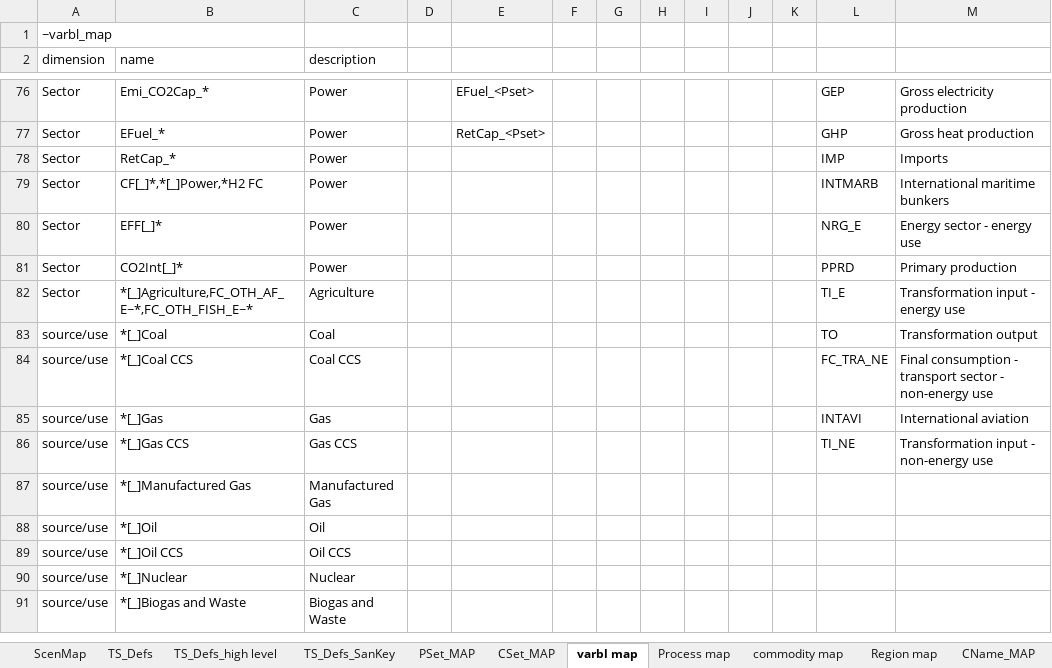
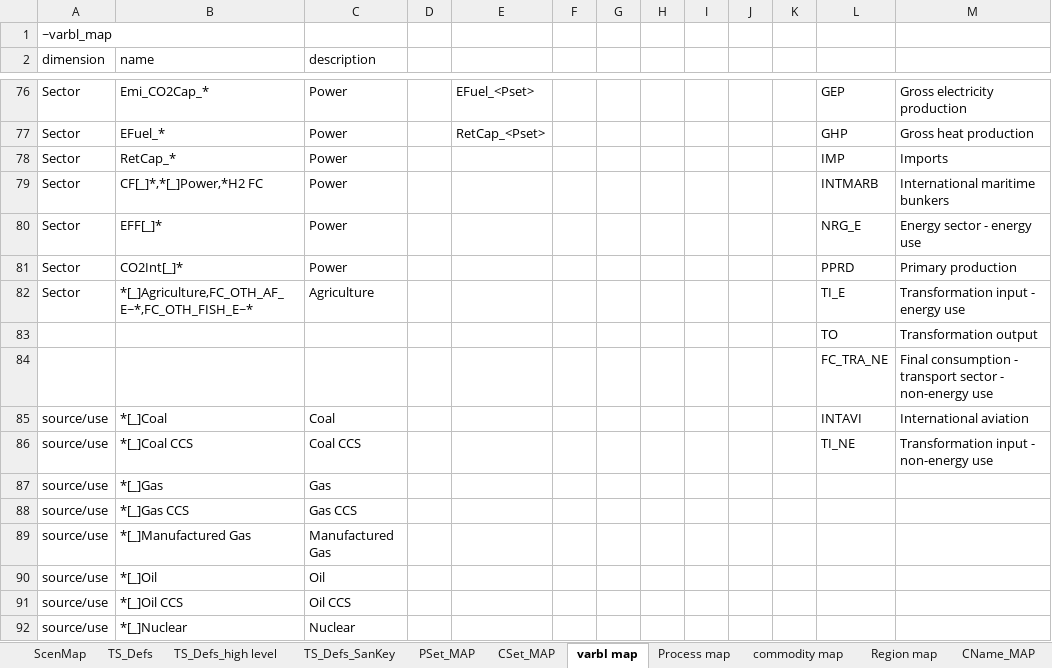
Before and after one commit to KanORS-E4SMA/EU_TIMES_Veda2.0, an Excel workbook: LMADefs-EU_TIMES.xlsm, sheet varbl map, drawn as a sheet; only a part is shown, gaps mark what is left out; the shorter side is filled out with more unchanged rows; values as stored, in another font and other column widths than the file's, no borders; addresses are those after the commit; the diff names each change by its address in the sheet, - before the commit and + after, or states it on an @@ line.

Commit message:
cost reporting for all sectors

```diff
--- a/LMADefs-EU_TIMES.xlsm (sheet varbl map)
+++ b/LMADefs-EU_TIMES.xlsm (sheet varbl map)
+row 83:  |  |  |  |  |  |  |  |  |  |  | TO | Transformation output
+row 84:  |  |  |  |  |  |  |  |  |  |  | FC_TRA_NE | Final consumption - transport sector - non-energy use
-L85: TO
+L85: INTAVI
-M85: Transformation output
+M85: International aviation
-L86: FC_TRA_NE
+L86: TI_NE
-M86: Final consumption - transport sector - non-energy use
+M86: Transformation input - non-energy use
-L87: INTAVI
+L87: (empty)
-M87: International aviation
+M87: (empty)
-L88: TI_NE
+L88: (empty)
-M88: Transformation input - non-energy use
+M88: (empty)
```
Also changed, not shown: sheet TS_Defs, sheet TS_Defs_SanKey, sheet TS_Defs_high level, formulas that keep their value.
